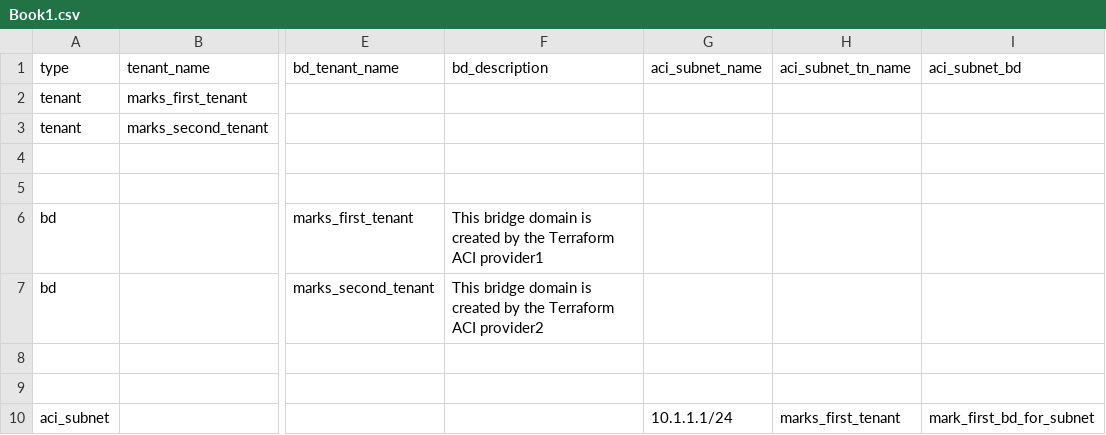
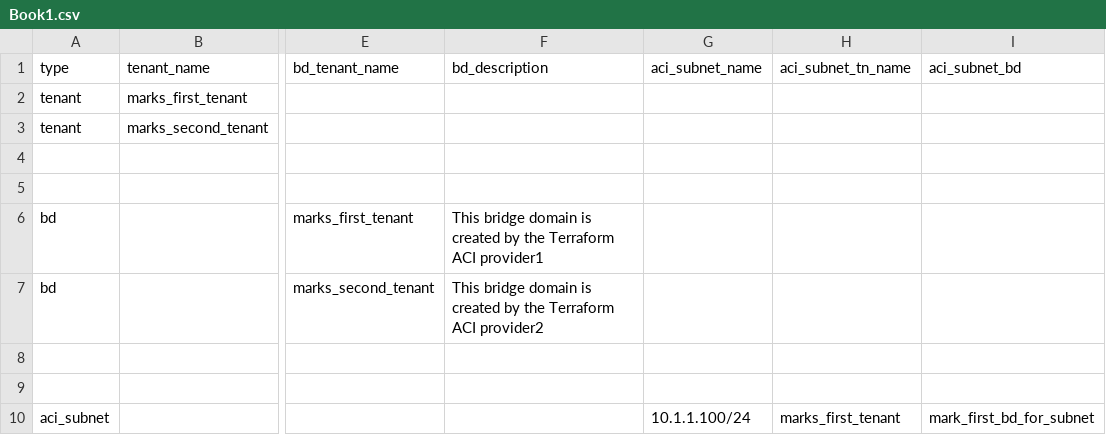
Before and after one commit to markheinemann/intro_with_aci, a CSV file: Book1.csv, drawn as a sheet; only a part is shown, gaps mark what is left out; the diff names each change by its address in the sheet, - before the commit and + after, or states it on an @@ line.

Commit message:
chnage subnet to 100

```diff
--- a/Book1.csv
+++ b/Book1.csv
-G10 (aci_subnet_name): 10.1.1.1/24
+G10 (aci_subnet_name): 10.1.1.100/24
```
Also changed, not shown: 1 other file.
